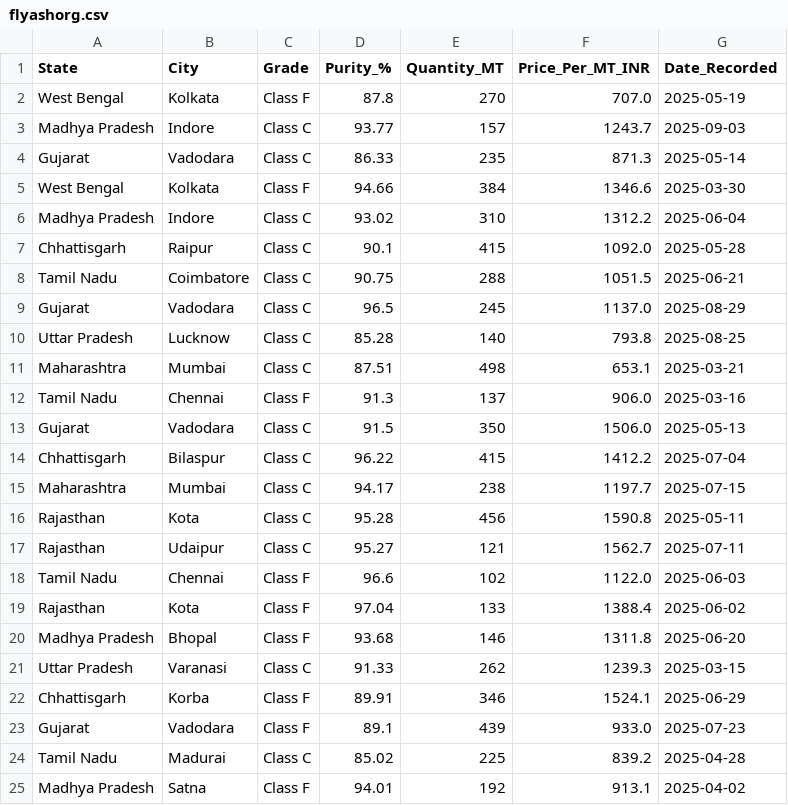
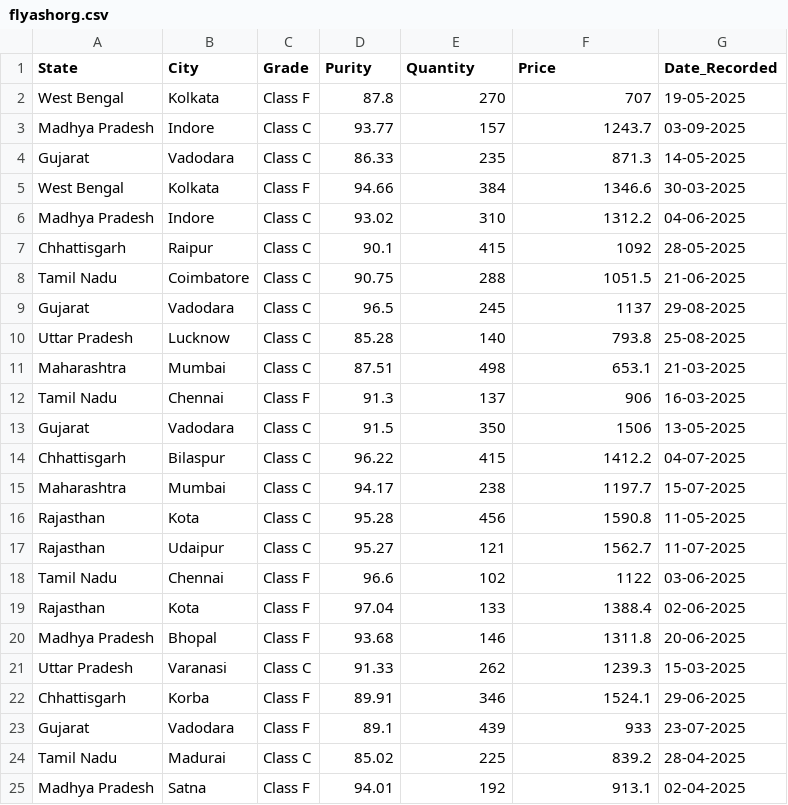
Before and after one commit to Aashi-25/AshBrick, a CSV file: backend/data/flyashorg.csv, drawn as a sheet; only a part is shown; the diff covers the shown part only.

Commit message:
price prediction done

```diff
--- a/backend/data/flyashorg.csv
+++ b/backend/data/flyashorg.csv
@@ -1,25 +1,25 @@
-State,City,Grade,Purity_%,Quantity_MT,Price_Per_MT_INR,Date_Recorded
-West Bengal,Kolkata,Class F,87.8,270,707.0,2025-05-19
-Madhya Pradesh,Indore,Class C,93.77,157,1243.7,2025-09-03
-Gujarat,Vadodara,Class C,86.33,235,871.3,2025-05-14
-West Bengal,Kolkata,Class F,94.66,384,1346.6,2025-03-30
-Madhya Pradesh,Indore,Class C,93.02,310,1312.2,2025-06-04
-Chhattisgarh,Raipur,Class C,90.1,415,1092.0,2025-05-28
-Tamil Nadu,Coimbatore,Class C,90.75,288,1051.5,2025-06-21
-Gujarat,Vadodara,Class C,96.5,245,1137.0,2025-08-29
-Uttar Pradesh,Lucknow,Class C,85.28,140,793.8,2025-08-25
-Maharashtra,Mumbai,Class C,87.51,498,653.1,2025-03-21
-Tamil Nadu,Chennai,Class F,91.3,137,906.0,2025-03-16
-Gujarat,Vadodara,Class C,91.5,350,1506.0,2025-05-13
-Chhattisgarh,Bilaspur,Class C,96.22,415,1412.2,2025-07-04
-Maharashtra,Mumbai,Class C,94.17,238,1197.7,2025-07-15
-Rajasthan,Kota,Class C,95.28,456,1590.8,2025-05-11
-Rajasthan,Udaipur,Class C,95.27,121,1562.7,2025-07-11
-Tamil Nadu,Chennai,Class F,96.6,102,1122.0,2025-06-03
-Rajasthan,Kota,Class F,97.04,133,1388.4,2025-06-02
-Madhya Pradesh,Bhopal,Class F,93.68,146,1311.8,2025-06-20
-Uttar Pradesh,Varanasi,Class C,91.33,262,1239.3,2025-03-15
-Chhattisgarh,Korba,Class F,89.91,346,1524.1,2025-06-29
-Gujarat,Vadodara,Class F,89.1,439,933.0,2025-07-23
-Tamil Nadu,Madurai,Class C,85.02,225,839.2,2025-04-28
-Madhya Pradesh,Satna,Class F,94.01,192,913.1,2025-04-02
+State,City,Grade,Purity,Quantity,Price,Date_Recorded
+West Bengal,Kolkata,Class F,87.8,270,707,19-05-2025
+Madhya Pradesh,Indore,Class C,93.77,157,1243.7,03-09-2025
+Gujarat,Vadodara,Class C,86.33,235,871.3,14-05-2025
+West Bengal,Kolkata,Class F,94.66,384,1346.6,30-03-2025
+Madhya Pradesh,Indore,Class C,93.02,310,1312.2,04-06-2025
+Chhattisgarh,Raipur,Class C,90.1,415,1092,28-05-2025
+Tamil Nadu,Coimbatore,Class C,90.75,288,1051.5,21-06-2025
+Gujarat,Vadodara,Class C,96.5,245,1137,29-08-2025
+Uttar Pradesh,Lucknow,Class C,85.28,140,793.8,25-08-2025
+Maharashtra,Mumbai,Class C,87.51,498,653.1,21-03-2025
+Tamil Nadu,Chennai,Class F,91.3,137,906,16-03-2025
+Gujarat,Vadodara,Class C,91.5,350,1506,13-05-2025
+Chhattisgarh,Bilaspur,Class C,96.22,415,1412.2,04-07-2025
+Maharashtra,Mumbai,Class C,94.17,238,1197.7,15-07-2025
+Rajasthan,Kota,Class C,95.28,456,1590.8,11-05-2025
+Rajasthan,Udaipur,Class C,95.27,121,1562.7,11-07-2025
+Tamil Nadu,Chennai,Class F,96.6,102,1122,03-06-2025
+Rajasthan,Kota,Class F,97.04,133,1388.4,02-06-2025
+Madhya Pradesh,Bhopal,Class F,93.68,146,1311.8,20-06-2025
+Uttar Pradesh,Varanasi,Class C,91.33,262,1239.3,15-03-2025
+Chhattisgarh,Korba,Class F,89.91,346,1524.1,29-06-2025
+Gujarat,Vadodara,Class F,89.1,439,933,23-07-2025
+Tamil Nadu,Madurai,Class C,85.02,225,839.2,28-04-2025
+Madhya Pradesh,Satna,Class F,94.01,192,913.1,02-04-2025
```
Also changed, not shown: 107 edited cells elsewhere in this file, 7 other files.
